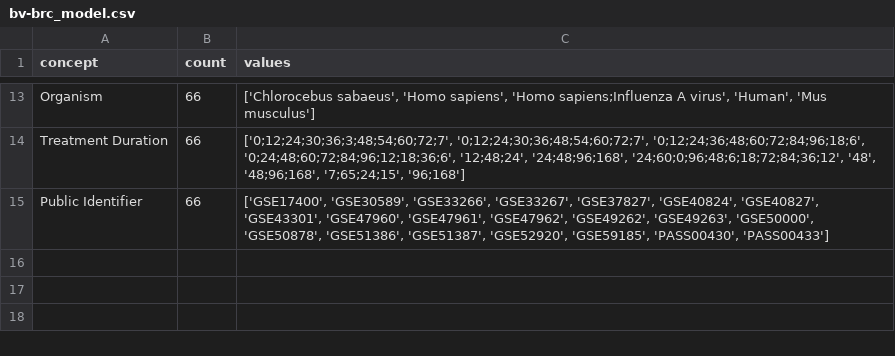
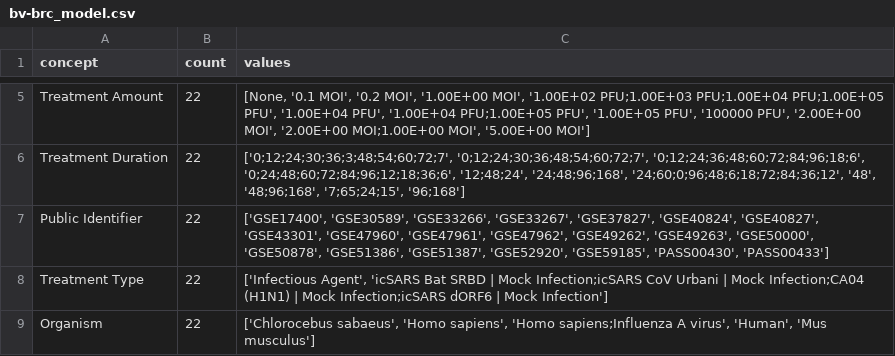
Before and after one commit to vincentnam/OSDN_WEB_GUI_experiment, a CSV file: demonstration_files/formatted_data/bv-brc_model.csv, drawn as a sheet; only a part is shown, gaps mark what is left out; removed rows and columns are numbered as before the commit, all else as after; the diff covers the shown part only; the diff names each change by its address in the sheet, - before the commit and + after, or states it on an @@ line.

```diff
--- a/demonstration_files/formatted_data/bv-brc_model.csv
+++ b/demonstration_files/formatted_data/bv-brc_model.csv
-row 13: Organism | 66 | ['Chlorocebus sabaeus', 'Homo sapiens', 'Homo sapiens;Influenza A virus', 'Human', 'Mus musculus']
+row 5: Treatment Amount | 22 | [None, '0.1 MOI', '0.2 MOI', '1.00E+00 MOI', '1.00E+02 PFU;1.00E+03 PFU;1.00E+04 PFU;1.00E+05 PFU', '1.00E+04 PFU', '1.00E+04 PFU;1.00E+05 PFU', '1.00E+05 PFU', '100000 PFU', '2.00E+00 MOI', '2.00E+00 MOI;1.00E+00 MOI', '5.00E+00 MOI']
-B6:B7 (count): 66
+B6:B7 (count): 22
+row 8: Treatment Type | 22 | ['Infectious Agent', 'icSARS Bat SRBD | Mock Infection;icSARS CoV Urbani | Mock Infection;CA04 (H1N1) | Mock Infection;icSARS dORF6 | Mock Infection']
+row 9: Organism | 22 | ['Chlorocebus sabaeus', 'Homo sapiens', 'Homo sapiens;Influenza A virus', 'Human', 'Mus musculus']
```
Also changed, not shown: 6 added rows, 8 removed rows and 3 edited cells elsewhere in this file, demonstration_files/formatted_data/AERIS_model.csv, demonstration_files/formatted_data/emdb_model.csv, 26 other files.
